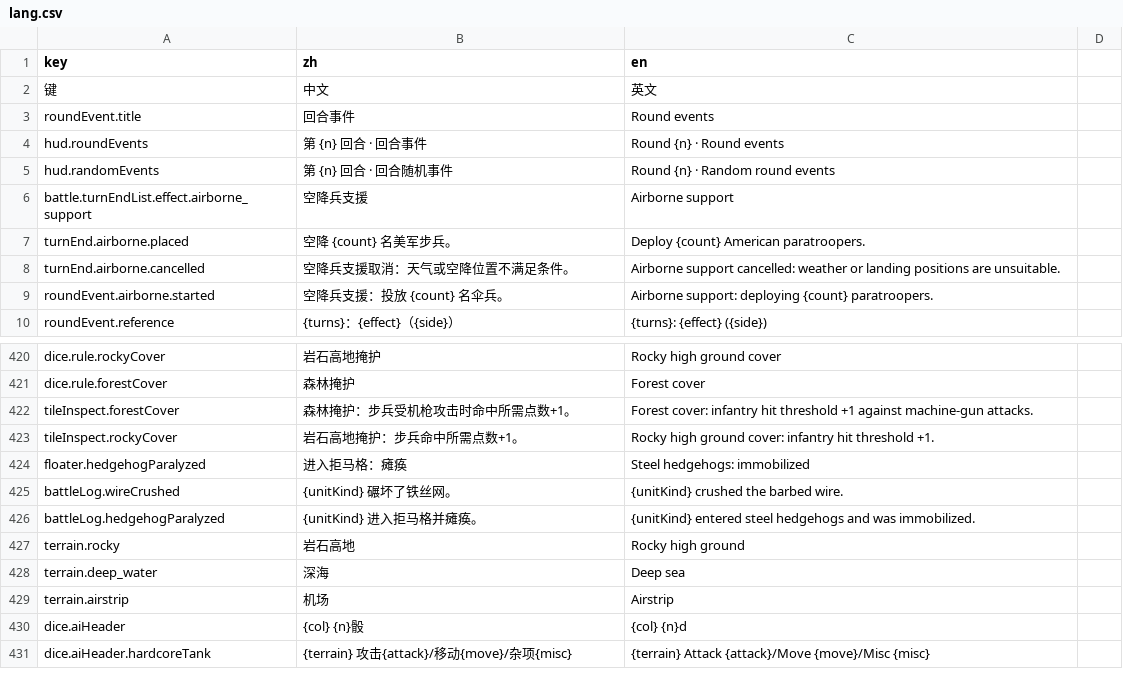
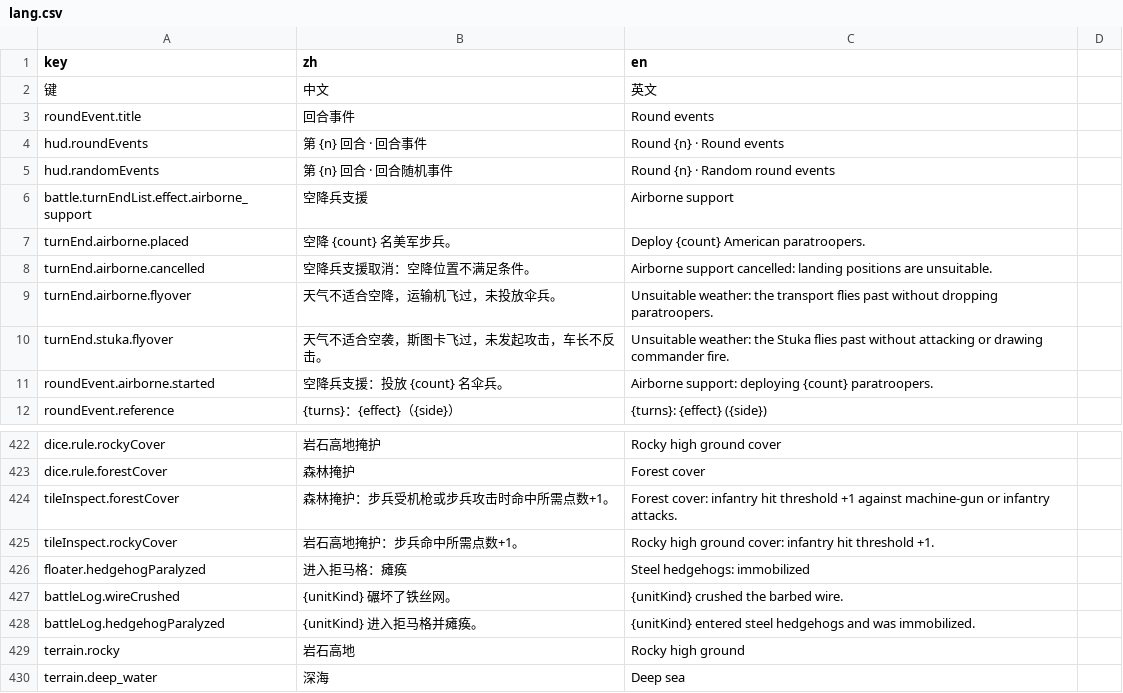
Before and after one commit to ls61117182/lostmoon, a CSV file: data/lang.csv, drawn as a sheet; only a part is shown, gaps mark what is left out; the shorter side is filled out with more unchanged rows.

```diff
--- a/data/lang.csv
+++ b/data/lang.csv
@@ -7,3 +7,5 @@ battle.turnEndList.effect.airborne_support,空降兵支援,Airborne support
 turnEnd.airborne.placed,空降 {count} 名美军步兵。,Deploy {count} American paratroopers.
-turnEnd.airborne.cancelled,空降兵支援取消：天气或空降位置不满足条件。,Airborne support cancelled: weather or landing positions are unsuitable.
+turnEnd.airborne.cancelled,空降兵支援取消：空降位置不满足条件。,Airborne support cancelled: landing positions are unsuitable.
+turnEnd.airborne.flyover,天气不适合空降，运输机飞过，未投放伞兵。,Unsuitable weather: the transport flies past without dropping paratroopers.
+turnEnd.stuka.flyover,天气不适合空袭，斯图卡飞过，未发起攻击，车长不反击。,Unsuitable weather: the Stuka flies past without attacking or drawing commander fire.
 roundEvent.airborne.started,空降兵支援：投放 {count} 名伞兵。,Airborne support: deploying {count} paratroopers.
@@ -421,3 +423,3 @@ dice.rule.rockyCover,岩石高地掩护,Rocky high ground cover
 dice.rule.forestCover,森林掩护,Forest cover
-tileInspect.forestCover,森林掩护：步兵受机枪攻击时命中所需点数+1。,Forest cover: infantry hit threshold +1 against machine-gun attacks.
+tileInspect.forestCover,森林掩护：步兵受机枪或步兵攻击时命中所需点数+1。,Forest cover: infantry hit threshold +1 against machine-gun or infantry attacks.
 tileInspect.rockyCover,岩石高地掩护：步兵命中所需点数+1。,Rocky high ground cover: infantry hit threshold +1.
```
Also changed, not shown: 40 other files.
